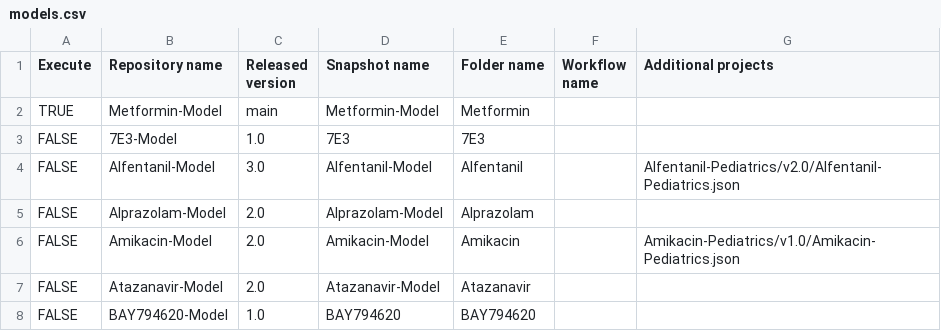
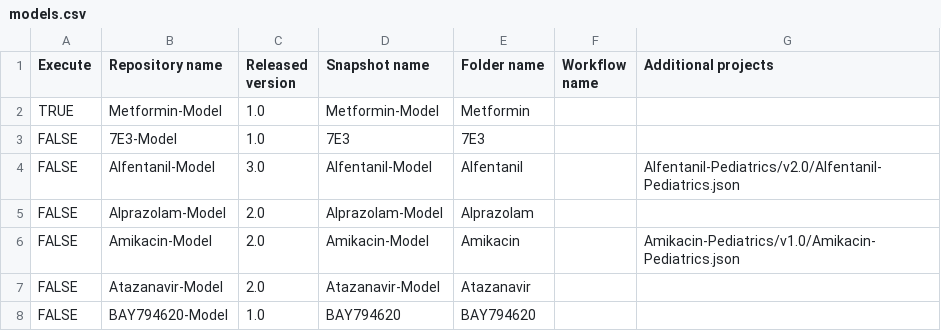
Before and after one commit to HelenaLoer/Create-Qualification-Reports, a CSV file: models.csv, drawn as a sheet; only a part is shown.

Commit message:
Update models.csv

```diff
--- a/models.csv
+++ b/models.csv
@@ -1,3 +1,3 @@
 Execute,Repository name,Released version,Snapshot name,Folder name,Workflow name,Additional projects
-TRUE,Metformin-Model,main,Metformin-Model, Metformin,,
+TRUE,Metformin-Model,1.0,Metformin-Model, Metformin,,
 FALSE,7E3-Model,1.0,7E3,7E3,,
```
